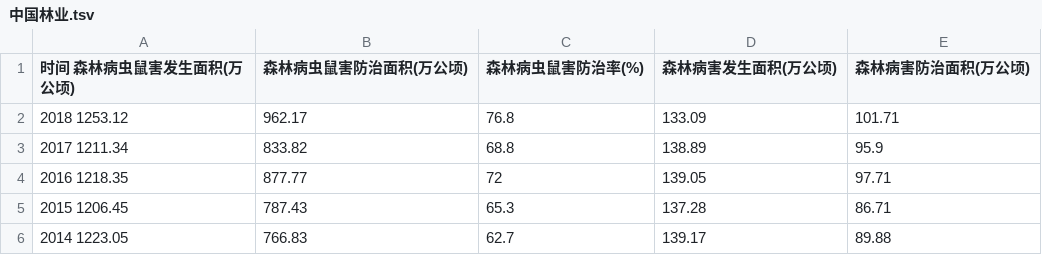
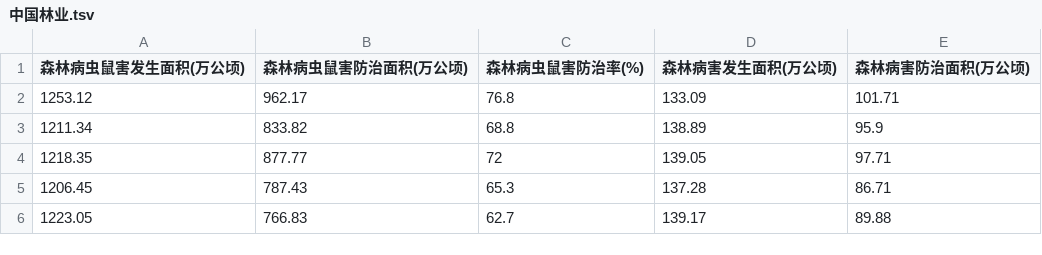
Before and after one commit to WangTingYu2/list_newmedia_undergraduate_CN_19, a TSV file: 中国林业.tsv, drawn as a sheet.

Commit message:
Update 中国林业.tsv

```diff
--- a/中国林业.tsv
+++ b/中国林业.tsv
@@ -1,6 +1,6 @@
-时间    森林病虫鼠害发生面积(万公顷)	森林病虫鼠害防治面积(万公顷)	森林病虫鼠害防治率(%)	森林病害发生面积(万公顷)	森林病害防治面积(万公顷)
-2018    1253.12	962.17	76.8	133.09	101.71
-2017    1211.34	833.82	68.8	138.89	95.9
-2016    1218.35	877.77	72	139.05	97.71
-2015    1206.45	787.43	65.3	137.28	86.71
-2014    1223.05	766.83	62.7	139.17	89.88
+森林病虫鼠害发生面积(万公顷)	森林病虫鼠害防治面积(万公顷)	森林病虫鼠害防治率(%)	森林病害发生面积(万公顷)	森林病害防治面积(万公顷)
+1253.12	962.17	76.8	133.09	101.71
+1211.34	833.82	68.8	138.89	95.9
+1218.35	877.77	72	139.05	97.71
+1206.45	787.43	65.3	137.28	86.71
+1223.05	766.83	62.7	139.17	89.88
```
